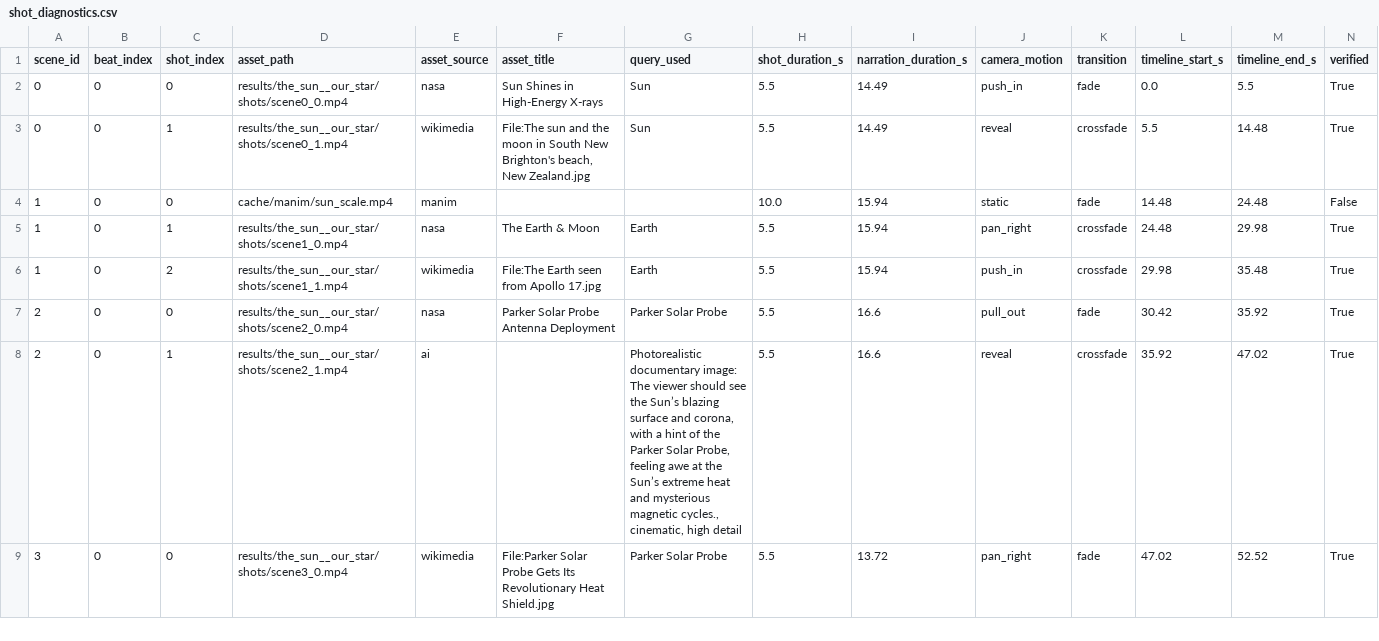
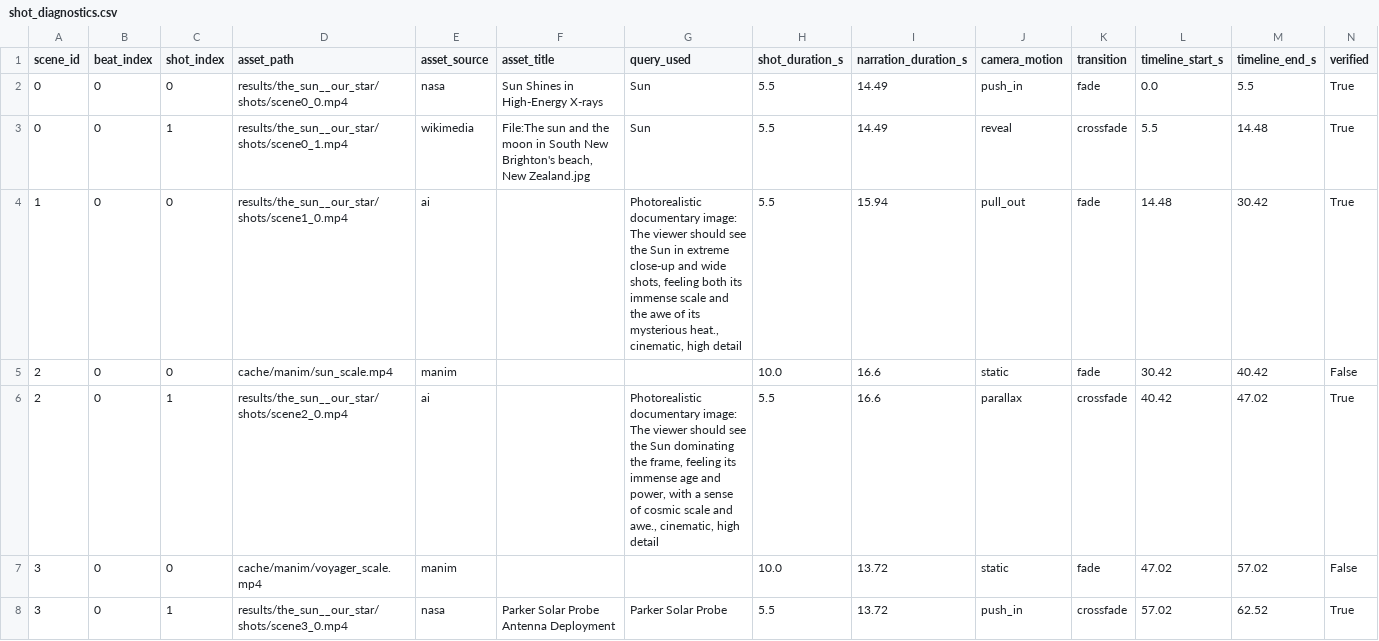
Before and after one commit to ckdigitalyt/video_engine, a CSV file: results/the_sun__our_star/shot_diagnostics.csv, drawn as a sheet; only a part is shown; the diff covers the shown part only.

Commit message:
iteration: semantic identity in timeline (any frame traceable), trace_frame.py provenance checker, degradations report, QA-clean Sun run 74/100

```diff
--- a/results/the_sun__our_star/shot_diagnostics.csv
+++ b/results/the_sun__our_star/shot_diagnostics.csv
@@ -3,7 +3,6 @@ scene_id,beat_index,shot_index,asset_path,asset_source,asset_title,query_used,sh
 0,0,1,results/the_sun__our_star/shots/scene0_1.mp4,wikimedia,"File:The sun and the moon in South New Brighton's beach, New Zealand.jpg",Sun,5.5,14.49,reveal,crossfade,5.5,14.48,True
-1,0,0,cache/manim/sun_scale.mp4,manim,,,10.0,15.94,static,fade,14.48,24.48,False
-1,0,1,results/the_sun__our_star/shots/scene1_0.mp4,nasa,The Earth & Moon,Earth,5.5,15.94,pan_right,crossfade,24.48,29.98,True
-1,0,2,results/the_sun__our_star/shots/scene1_1.mp4,wikimedia,File:The Earth seen from Apollo 17.jpg,Earth,5.5,15.94,push_in,crossfade,29.98,35.48,True
-2,0,0,results/the_sun__our_star/shots/scene2_0.mp4,nasa,Parker Solar Probe Antenna Deployment,Parker Solar Probe,5.5,16.6,pull_out,fade,30.42,35.92,True
-2,0,1,results/the_sun__our_star/shots/scene2_1.mp4,ai,,"Photorealistic documentary image: The viewer should see the Sun’s blazing surface and corona, with a hint of the Parker Solar Probe, feeling awe at the Sun’s extreme heat and mysterious magnetic cycles., cinematic, high detail",5.5,16.6,reveal,crossfade,35.92,47.02,True
-3,0,0,results/the_sun__our_star/shots/scene3_0.mp4,wikimedia,File:Parker Solar Probe Gets Its Revolutionary Heat Shield.jpg,Parker Solar Probe,5.5,13.72,pan_right,fade,47.02,52.52,True
+1,0,0,results/the_sun__our_star/shots/scene1_0.mp4,ai,,"Photorealistic documentary image: The viewer should see the Sun in extreme close-up and wide shots, feeling both its immense scale and the awe of its mysterious heat., cinematic, high detail",5.5,15.94,pull_out,fade,14.48,30.42,True
+2,0,0,cache/manim/sun_scale.mp4,manim,,,10.0,16.6,static,fade,30.42,40.42,False
+2,0,1,results/the_sun__our_star/shots/scene2_0.mp4,ai,,"Photorealistic documentary image: The viewer should see the Sun dominating the frame, feeling its immense age and power, with a sense of cosmic scale and awe., cinematic, high detail",5.5,16.6,parallax,crossfade,40.42,47.02,True
+3,0,0,cache/manim/voyager_scale.mp4,manim,,,10.0,13.72,static,fade,47.02,57.02,False
+3,0,1,results/the_sun__our_star/shots/scene3_0.mp4,nasa,Parker Solar Probe Antenna Deployment,Parker Solar Probe,5.5,13.72,push_in,crossfade,57.02,62.52,True
```
Also changed, not shown: 1 added row and 12 edited cells elsewhere in this file, 13 other files.
